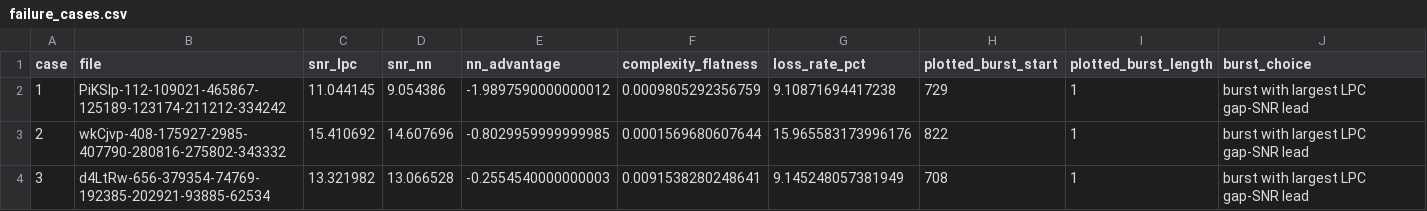
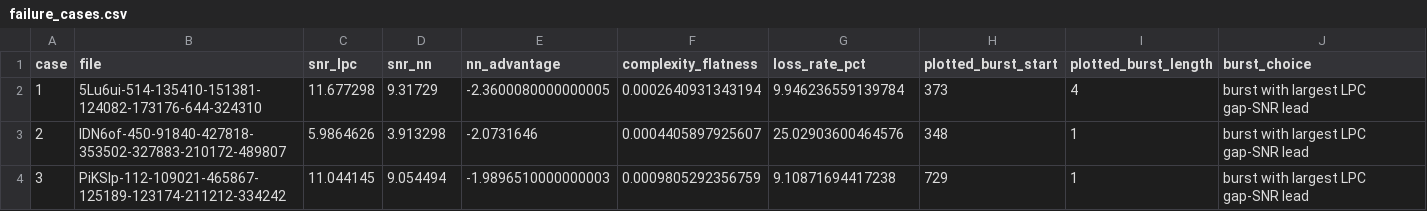
Before and after one commit to G-gabry/PLC, a CSV file: research/output/statistical_analysis/failure_cases/failure_cases.csv, drawn as a sheet.

```diff
--- a/research/output/statistical_analysis/failure_cases/failure_cases.csv
+++ b/research/output/statistical_analysis/failure_cases/failure_cases.csv
@@ -1,4 +1,4 @@
 case,file,snr_lpc,snr_nn,nn_advantage,complexity_flatness,loss_rate_pct,plotted_burst_start,plotted_burst_length,burst_choice
-1,PiKSIp-112-109021-465867-125189-123174-211212-334242,11.044145,9.054386,-1.9897590000000012,0.0009805292356759,9.10871694417238,729,1,burst with largest LPC gap-SNR lead
-2,wkCjvp-408-175927-2985-407790-280816-275802-343332,15.410692,14.607696,-0.8029959999999985,0.0001569680607644,15.965583173996176,822,1,burst with largest LPC gap-SNR lead
-3,d4LtRw-656-379354-74769-192385-202921-93885-62534,13.321982,13.066528,-0.2554540000000003,0.0091538280248641,9.145248057381949,708,1,burst with largest LPC gap-SNR lead
+1,5Lu6ui-514-135410-151381-124082-173176-644-324310,11.677298,9.31729,-2.3600080000000005,0.0002640931343194,9.946236559139784,373,4,burst with largest LPC gap-SNR lead
+2,lDN6of-450-91840-427818-353502-327883-210172-489807,5.9864626,3.913298,-2.0731646,0.0004405897925607,25.02903600464576,348,1,burst with largest LPC gap-SNR lead
+3,PiKSIp-112-109021-465867-125189-123174-211212-334242,11.044145,9.054494,-1.9896510000000003,0.0009805292356759,9.10871694417238,729,1,burst with largest LPC gap-SNR lead
```
Also changed, not shown: research/output/burst_comparisons/gap_mse_summary.csv, research/output/hparam_sweeps/sweep_diagonal_load.csv, 56 other files.
